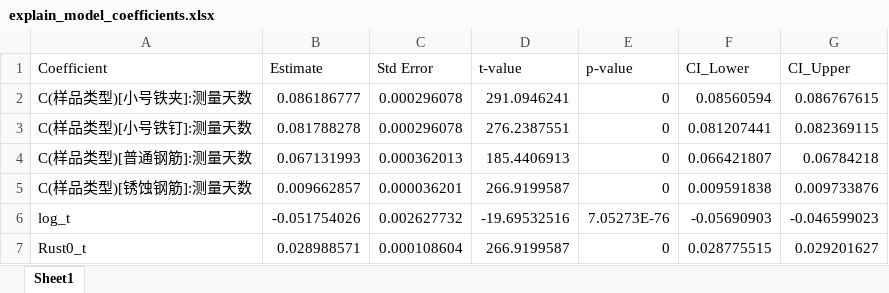
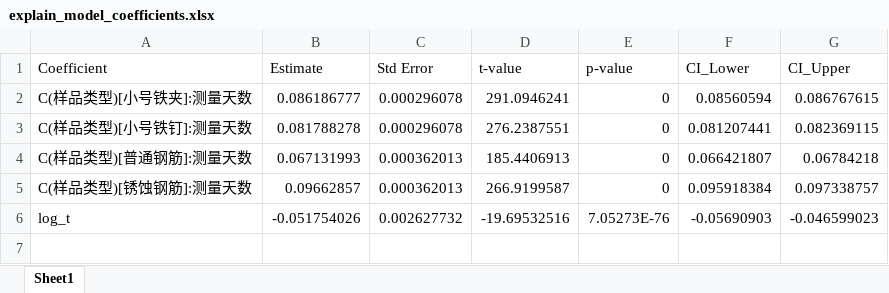
Before and after one commit to nan1256/math-model-1, an Excel workbook: outputs/explain_model_coefficients.xlsx, sheet Sheet1, drawn as a sheet; values as stored, in another font and other column widths than the file's, no borders; the diff names each change by its address in the sheet, - before the commit and + after, or states it on an @@ line.

```diff
--- a/outputs/explain_model_coefficients.xlsx (sheet Sheet1)
+++ b/outputs/explain_model_coefficients.xlsx (sheet Sheet1)
-B5 (Estimate): 0.009662857
+B5 (Estimate): 0.09662857
-C5 (Std Error): 0.000036201
+C5 (Std Error): 0.000362013
-F5 (CI_Lower): 0.009591838
+F5 (CI_Lower): 0.095918384
-G5 (CI_Upper): 0.009733876
+G5 (CI_Upper): 0.097338757
-row 7: Rust0_t | 0.028988571 | 0.000108604 | 266.9199587 | 0 | 0.028775515 | 0.029201627
```
Also changed, not shown: outputs/dynamic_threshold_1_90.xlsx, outputs/explain_vs_predict_model_comparison.xlsx, 24 other files.
